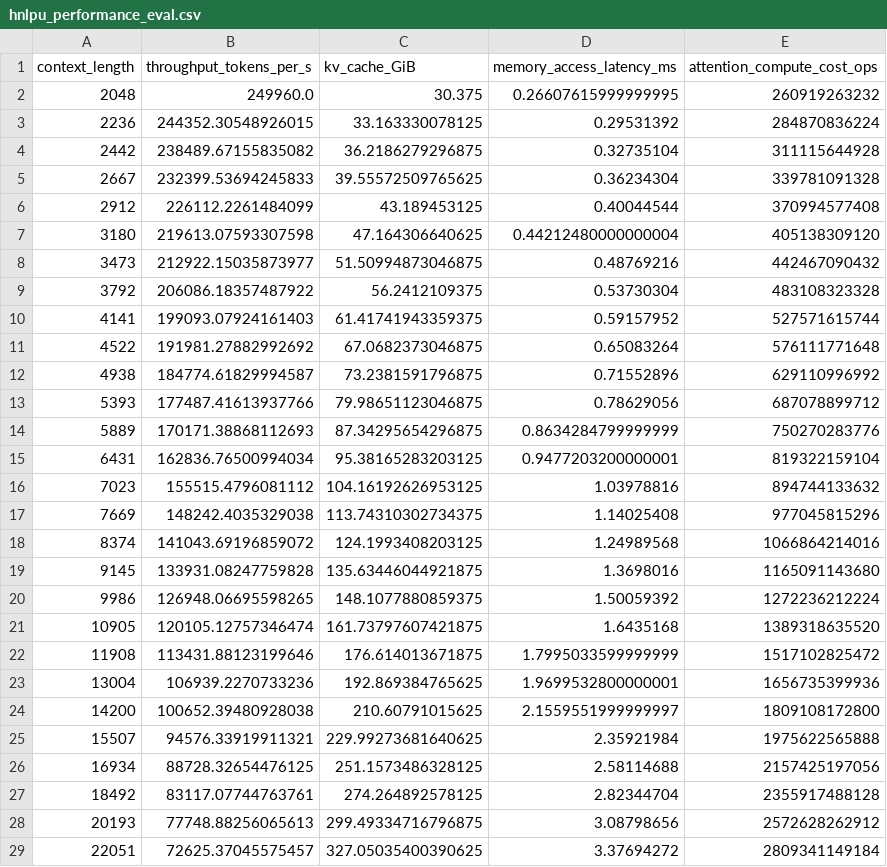
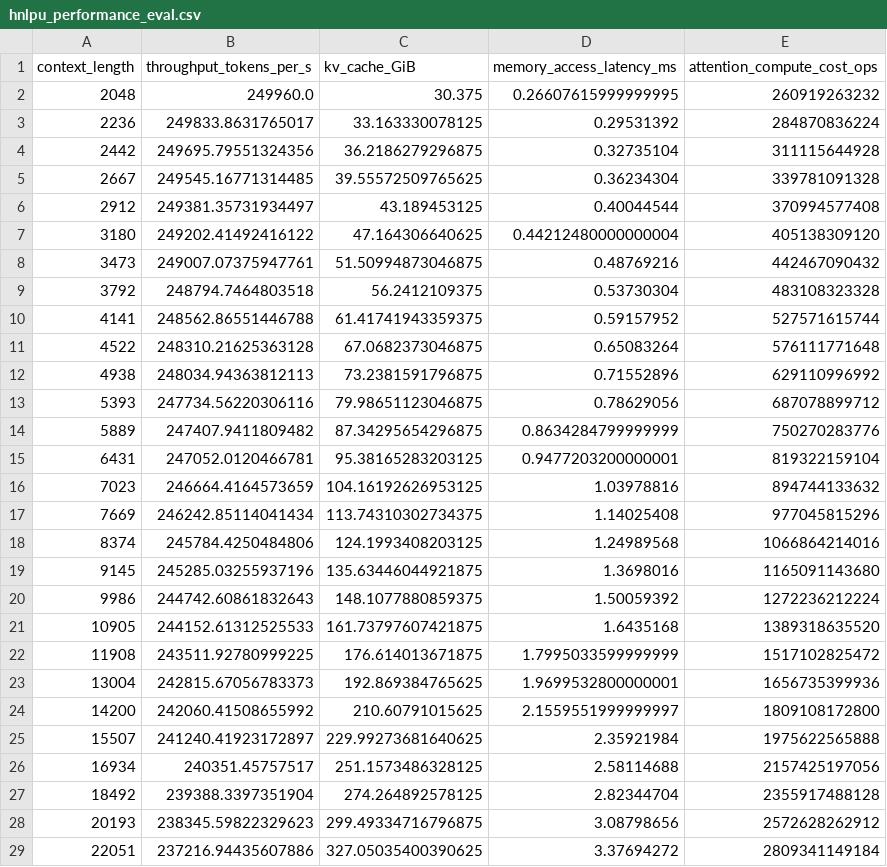
Before and after one commit to zjk0/HNLPU-Long-Context, a CSV file: hnlpu_performance_eval.csv, drawn as a sheet; only a part is shown; the diff covers the shown part only.

```diff
--- a/hnlpu_performance_eval.csv
+++ b/hnlpu_performance_eval.csv
@@ -2,28 +2,28 @@ context_length,throughput_tokens_per_s,kv_cache_GiB,memory_access_latency_ms,att
 2048,249960.0,30.375,0.26607615999999995,260919263232
-2236,244352.30548926015,33.163330078125,0.29531392,284870836224
-2442,238489.67155835082,36.2186279296875,0.32735104,311115644928
-2667,232399.53694245833,39.55572509765625,0.36234304,339781091328
-2912,226112.2261484099,43.189453125,0.40044544,370994577408
-3180,219613.07593307598,47.164306640625,0.44212480000000004,405138309120
-3473,212922.15035873977,51.50994873046875,0.48769216,442467090432
-3792,206086.18357487922,56.2412109375,0.53730304,483108323328
-4141,199093.07924161403,61.41741943359375,0.59157952,527571615744
-4522,191981.27882992692,67.0682373046875,0.65083264,576111771648
-4938,184774.61829994587,73.2381591796875,0.71552896,629110996992
-5393,177487.41613937766,79.98651123046875,0.78629056,687078899712
-5889,170171.38868112693,87.34295654296875,0.8634284799999999,750270283776
-6431,162836.76500994034,95.38165283203125,0.9477203200000001,819322159104
-7023,155515.4796081112,104.16192626953125,1.03978816,894744133632
-7669,148242.4035329038,113.74310302734375,1.14025408,977045815296
-8374,141043.69196859072,124.1993408203125,1.24989568,1066864214016
-9145,133931.08247759828,135.63446044921875,1.3698016,1165091143680
-9986,126948.06695598265,148.1077880859375,1.50059392,1272236212224
-10905,120105.12757346474,161.73797607421875,1.6435168,1389318635520
-11908,113431.88123199646,176.614013671875,1.7995033599999999,1517102825472
-13004,106939.2270733236,192.869384765625,1.9699532800000001,1656735399936
-14200,100652.39480928038,210.60791015625,2.1559551999999997,1809108172800
-15507,94576.33919911321,229.99273681640625,2.35921984,1975622565888
-16934,88728.32654476125,251.1573486328125,2.58114688,2157425197056
-18492,83117.07744763761,274.264892578125,2.82344704,2355917488128
-20193,77748.88256065613,299.49334716796875,3.08798656,2572628262912
-22051,72625.37045575457,327.05035400390625,3.37694272,2809341149184
+2236,249833.8631765017,33.163330078125,0.29531392,284870836224
+2442,249695.79551324356,36.2186279296875,0.32735104,311115644928
+2667,249545.16771314485,39.55572509765625,0.36234304,339781091328
+2912,249381.35731934497,43.189453125,0.40044544,370994577408
+3180,249202.41492416122,47.164306640625,0.44212480000000004,405138309120
+3473,249007.07375947761,51.50994873046875,0.48769216,442467090432
+3792,248794.7464803518,56.2412109375,0.53730304,483108323328
+4141,248562.86551446788,61.41741943359375,0.59157952,527571615744
+4522,248310.21625363128,67.0682373046875,0.65083264,576111771648
+4938,248034.94363812113,73.2381591796875,0.71552896,629110996992
+5393,247734.56220306116,79.98651123046875,0.78629056,687078899712
+5889,247407.9411809482,87.34295654296875,0.8634284799999999,750270283776
+6431,247052.0120466781,95.38165283203125,0.9477203200000001,819322159104
+7023,246664.4164573659,104.16192626953125,1.03978816,894744133632
+7669,246242.85114041434,113.74310302734375,1.14025408,977045815296
+8374,245784.4250484806,124.1993408203125,1.24989568,1066864214016
+9145,245285.03255937196,135.63446044921875,1.3698016,1165091143680
+9986,244742.60861832643,148.1077880859375,1.50059392,1272236212224
+10905,244152.61312525533,161.73797607421875,1.6435168,1389318635520
+11908,243511.92780999225,176.614013671875,1.7995033599999999,1517102825472
+13004,242815.67056783373,192.869384765625,1.9699532800000001,1656735399936
+14200,242060.41508655992,210.60791015625,2.1559551999999997,1809108172800
+15507,241240.41923172897,229.99273681640625,2.35921984,1975622565888
+16934,240351.45757517,251.1573486328125,2.58114688,2157425197056
+18492,239388.3397351904,274.264892578125,2.82344704,2355917488128
+20193,238345.59822329623,299.49334716796875,3.08798656,2572628262912
+22051,237216.94435607886,327.05035400390625,3.37694272,2809341149184
```
Also changed, not shown: 36 edited cells elsewhere in this file, 4 other files.
